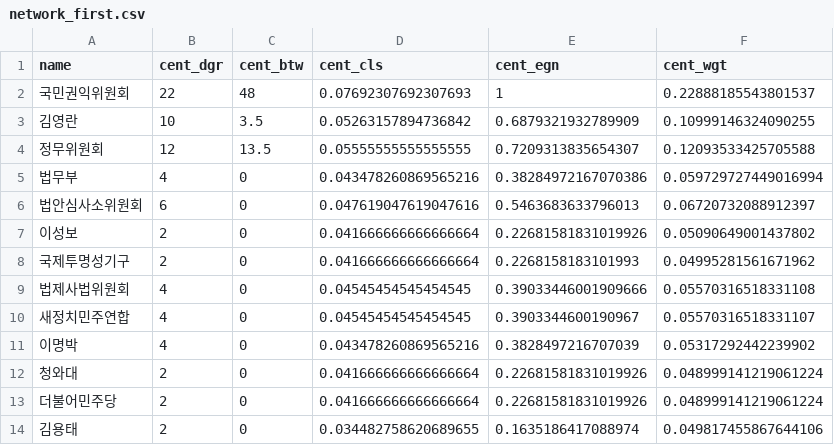
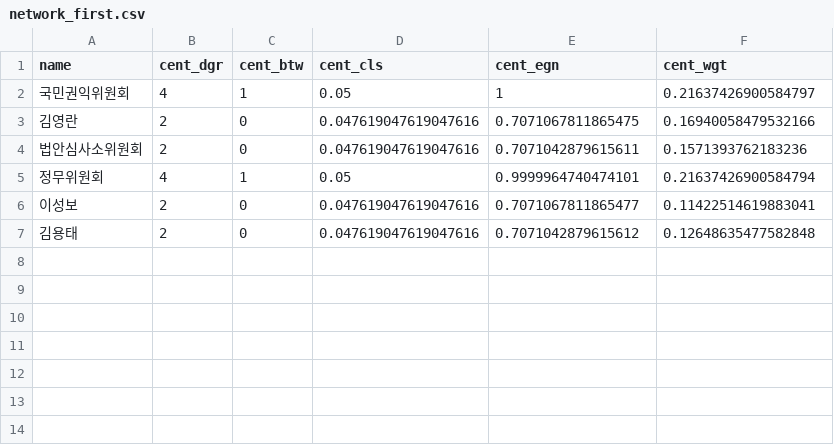
Before and after one commit to kjsang/conflict.of.interest, a CSV file: network_first.csv, drawn as a sheet.

```diff
--- a/network_first.csv
+++ b/network_first.csv
@@ -1,14 +1,7 @@
 name,cent_dgr,cent_btw,cent_cls,cent_egn,cent_wgt
-국민권익위원회,22,48,0.07692307692307693,1,0.22888185543801537
-김영란,10,3.5,0.05263157894736842,0.6879321932789909,0.10999146324090255
-정무위원회,12,13.5,0.05555555555555555,0.7209313835654307,0.12093533425705588
-법무부,4,0,0.043478260869565216,0.38284972167070386,0.059729727449016994
-법안심사소위원회,6,0,0.047619047619047616,0.5463683633796013,0.06720732088912397
-이성보,2,0,0.041666666666666664,0.22681581831019926,0.05090649001437802
-국제투명성기구,2,0,0.041666666666666664,0.2268158183101993,0.04995281561671962
-법제사법위원회,4,0,0.04545454545454545,0.39033446001909666,0.05570316518331108
-새정치민주연합,4,0,0.04545454545454545,0.3903344600190967,0.05570316518331107
-이명박,4,0,0.043478260869565216,0.3828497216707039,0.05317292442239902
-청와대,2,0,0.041666666666666664,0.22681581831019926,0.048999141219061224
-더불어민주당,2,0,0.041666666666666664,0.22681581831019926,0.048999141219061224
-김용태,2,0,0.034482758620689655,0.1635186417088974,0.049817455867644106
+국민권익위원회,4,1,0.05,1,0.21637426900584797
+김영란,2,0,0.047619047619047616,0.7071067811865475,0.16940058479532166
+법안심사소위원회,2,0,0.047619047619047616,0.7071042879615611,0.1571393762183236
+정무위원회,4,1,0.05,0.9999964740474101,0.21637426900584794
+이성보,2,0,0.047619047619047616,0.7071067811865477,0.11422514619883041
+김용태,2,0,0.047619047619047616,0.7071042879615612,0.12648635477582848
```
Also changed, not shown: network_second.csv, 8 other files.
